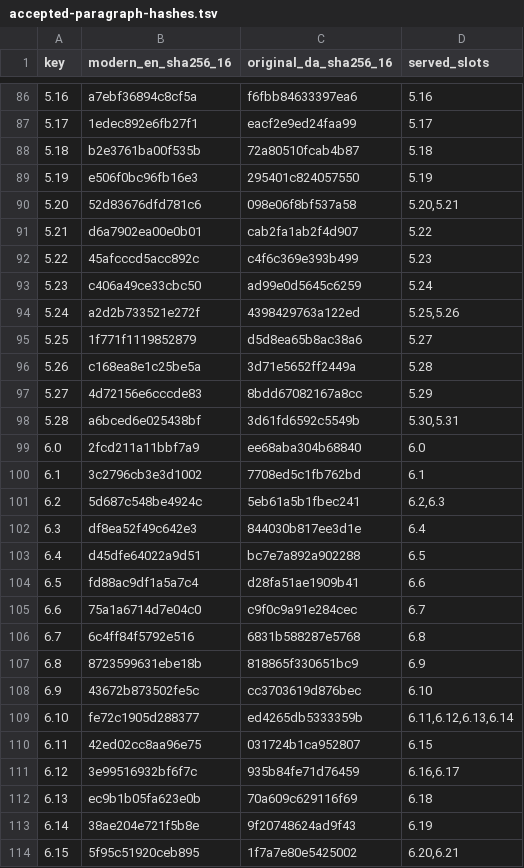
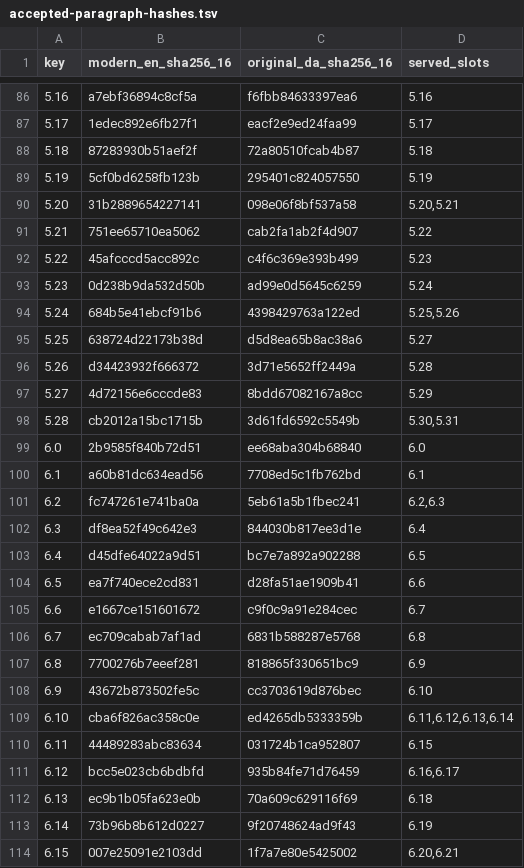
Before and after one commit to anderskhv/tinct, a TSV file: books/wip/fear-and-trembling-tinct-en/accepted-paragraph-hashes.tsv, drawn as a sheet; only a part is shown, gaps mark what is left out; the diff covers the shown part only.

```diff
--- a/books/wip/fear-and-trembling-tinct-en/accepted-paragraph-hashes.tsv
+++ b/books/wip/fear-and-trembling-tinct-en/accepted-paragraph-hashes.tsv
@@ -87,28 +87,28 @@ key	modern_en_sha256_16	original_da_sha256_16	served_slots
 5.17	1edec892e6fb27f1	eacf2e9ed24faa99	5.17
-5.18	b2e3761ba00f535b	72a80510fcab4b87	5.18
-5.19	e506f0bc96fb16e3	295401c824057550	5.19
-5.20	52d83676dfd781c6	098e06f8bf537a58	5.20,5.21
-5.21	d6a7902ea00e0b01	cab2fa1ab2f4d907	5.22
+5.18	87283930b51aef2f	72a80510fcab4b87	5.18
+5.19	5cf0bd6258fb123b	295401c824057550	5.19
+5.20	31b2889654227141	098e06f8bf537a58	5.20,5.21
+5.21	751ee65710ea5062	cab2fa1ab2f4d907	5.22
 5.22	45afcccd5acc892c	c4f6c369e393b499	5.23
-5.23	c406a49ce33cbc50	ad99e0d5645c6259	5.24
-5.24	a2d2b733521e272f	4398429763a122ed	5.25,5.26
-5.25	1f771f1119852879	d5d8ea65b8ac38a6	5.27
-5.26	c168ea8e1c25be5a	3d71e5652ff2449a	5.28
+5.23	0d238b9da532d50b	ad99e0d5645c6259	5.24
+5.24	684b5e41ebcf91b6	4398429763a122ed	5.25,5.26
+5.25	638724d22173b38d	d5d8ea65b8ac38a6	5.27
+5.26	d34423932f666372	3d71e5652ff2449a	5.28
 5.27	4d72156e6cccde83	8bdd67082167a8cc	5.29
-5.28	a6bced6e025438bf	3d61fd6592c5549b	5.30,5.31
-6.0	2fcd211a11bbf7a9	ee68aba304b68840	6.0
-6.1	3c2796cb3e3d1002	7708ed5c1fb762bd	6.1
-6.2	5d687c548be4924c	5eb61a5b1fbec241	6.2,6.3
+5.28	cb2012a15bc1715b	3d61fd6592c5549b	5.30,5.31
+6.0	2b9585f840b72d51	ee68aba304b68840	6.0
+6.1	a60b81dc634ead56	7708ed5c1fb762bd	6.1
+6.2	fc747261e741ba0a	5eb61a5b1fbec241	6.2,6.3
 6.3	df8ea52f49c642e3	844030b817ee3d1e	6.4
 6.4	d45dfe64022a9d51	bc7e7a892a902288	6.5
-6.5	fd88ac9df1a5a7c4	d28fa51ae1909b41	6.6
-6.6	75a1a6714d7e04c0	c9f0c9a91e284cec	6.7
-6.7	6c4ff84f5792e516	6831b588287e5768	6.8
-6.8	8723599631ebe18b	818865f330651bc9	6.9
+6.5	ea7f740ece2cd831	d28fa51ae1909b41	6.6
+6.6	e1667ce151601672	c9f0c9a91e284cec	6.7
+6.7	ec709cabab7af1ad	6831b588287e5768	6.8
+6.8	7700276b7eeef281	818865f330651bc9	6.9
 6.9	43672b873502fe5c	cc3703619d876bec	6.10
-6.10	fe72c1905d288377	ed4265db5333359b	6.11,6.12,6.13,6.14
-6.11	42ed02cc8aa96e75	031724b1ca952807	6.15
-6.12	3e99516932bf6f7c	935b84fe71d76459	6.16,6.17
+6.10	cba6f826ac358c0e	ed4265db5333359b	6.11,6.12,6.13,6.14
+6.11	44489283abc83634	031724b1ca952807	6.15
+6.12	bcc5e023cb6bdbfd	935b84fe71d76459	6.16,6.17
 6.13	ec9b1b05fa623e0b	70a609c629116f69	6.18
-6.14	38ae204e721f5b8e	9f20748624ad9f43	6.19
-6.15	5f95c51920ceb895	1f7a7e80e5425002	6.20,6.21
+6.14	73b96b8b612d0227	9f20748624ad9f43	6.19
+6.15	007e25091e2103dd	1f7a7e80e5425002	6.20,6.21
```
Also changed, not shown: 33 edited cells elsewhere in this file, 8 other files.
